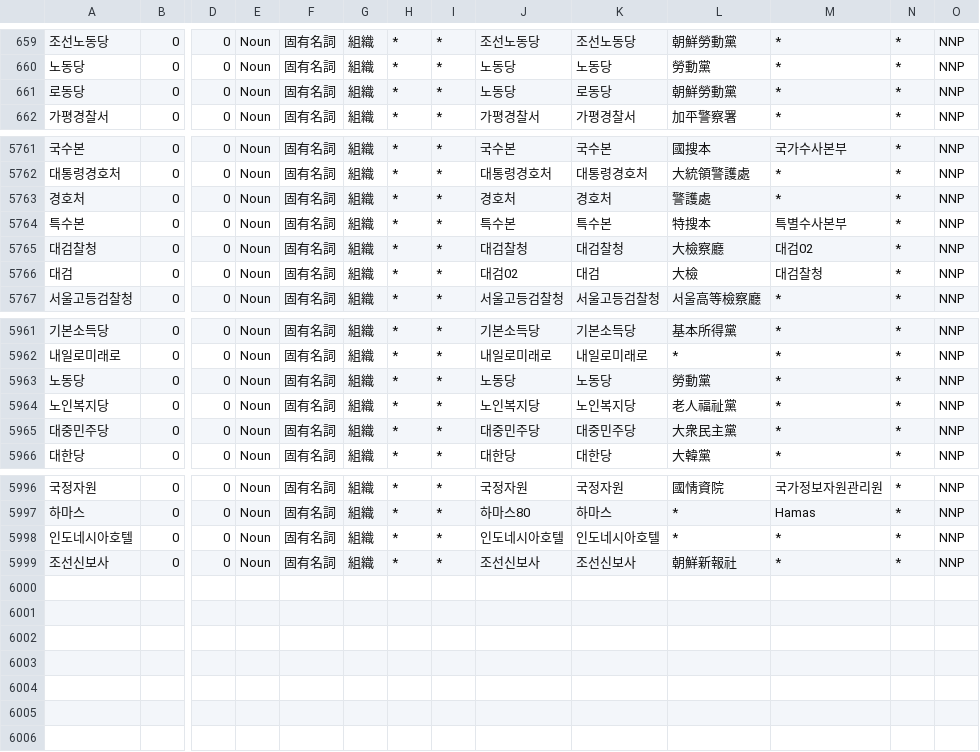
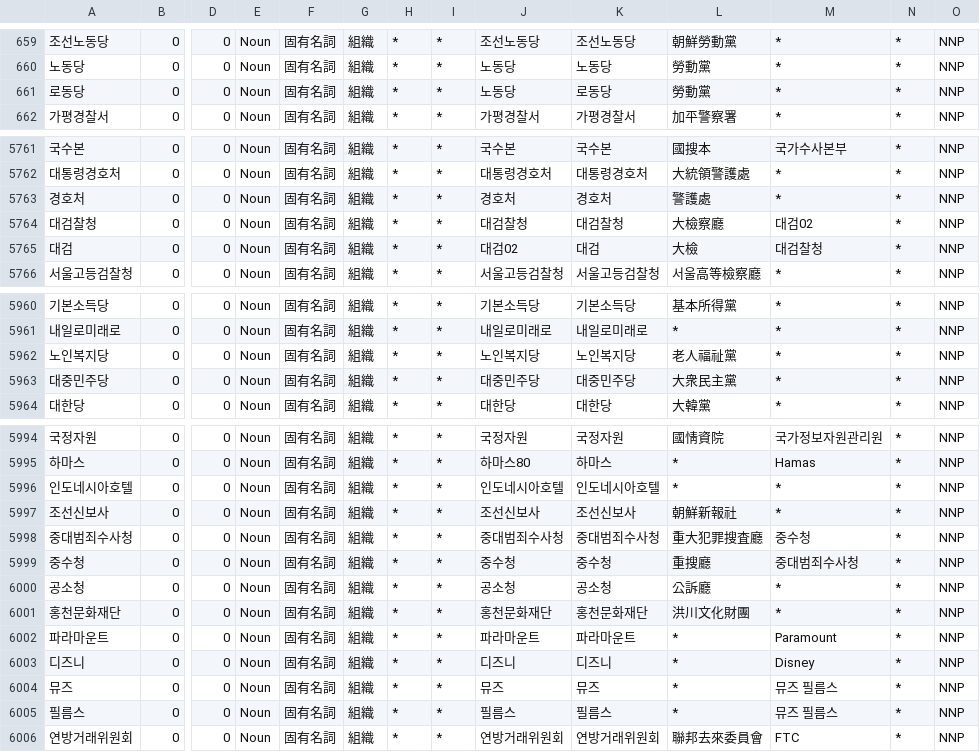
Before and after one commit to okikirmui/nkhandic, a CSV file: seed/Noun.supplement.org.csv, drawn as a sheet; only a part is shown, gaps mark what is left out; removed rows and columns are numbered as before the commit, all else as after; rows hold the shown columns only; the diff names each change by its address in the sheet, - before the commit and + after, or states it on an @@ line.

```diff
--- a/seed/Noun.supplement.org.csv
+++ b/seed/Noun.supplement.org.csv
-L661: 朝鮮勞動黨
+L661: 勞動黨
-row 5764: 특수본 | 0 | 0 | Noun | 固有名詞 | 組織 | * | * | 특수본 | 특수본 | 特搜本 | 특별수사본부 | * | NNP
-row 5963: 노동당 | 0 | 0 | Noun | 固有名詞 | 組織 | * | * | 노동당 | 노동당 | 勞動黨 | * | * | NNP
+row 5998: 중대범죄수사청 | 0 | 0 | Noun | 固有名詞 | 組織 | * | * | 중대범죄수사청 | 중대범죄수사청 | 重大犯罪搜査廳 | 중수청 | * | NNP
+row 5999: 중수청 | 0 | 0 | Noun | 固有名詞 | 組織 | * | * | 중수청 | 중수청 | 重搜廳 | 중대범죄수사청 | * | NNP
+row 6000: 공소청 | 0 | 0 | Noun | 固有名詞 | 組織 | * | * | 공소청 | 공소청 | 公訴廳 | * | * | NNP
+row 6001: 홍천문화재단 | 0 | 0 | Noun | 固有名詞 | 組織 | * | * | 홍천문화재단 | 홍천문화재단 | 洪川文化財團 | * | * | NNP
+row 6002: 파라마운트 | 0 | 0 | Noun | 固有名詞 | 組織 | * | * | 파라마운트 | 파라마운트 | * | Paramount | * | NNP
+row 6003: 디즈니 | 0 | 0 | Noun | 固有名詞 | 組織 | * | * | 디즈니 | 디즈니 | * | Disney | * | NNP
+row 6004: 뮤즈 | 0 | 0 | Noun | 固有名詞 | 組織 | * | * | 뮤즈 | 뮤즈 | * | 뮤즈 필름스 | * | NNP
+row 6005: 필름스 | 0 | 0 | Noun | 固有名詞 | 組織 | * | * | 필름스 | 필름스 | * | 뮤즈 필름스 | * | NNP
+row 6006: 연방거래위원회 | 0 | 0 | Noun | 固有名詞 | 組織 | * | * | 연방거래위원회 | 연방거래위원회 | 聯邦去來委員會 | FTC | * | NNP
```
Also changed, not shown: seed/Noun.supplement.name.csv, seed/Noun.supplement.proper.csv, 3 other files.
